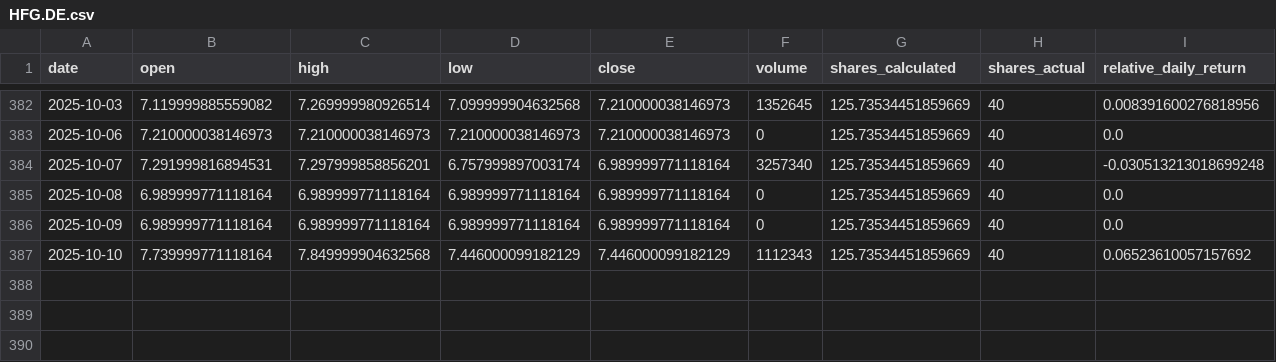
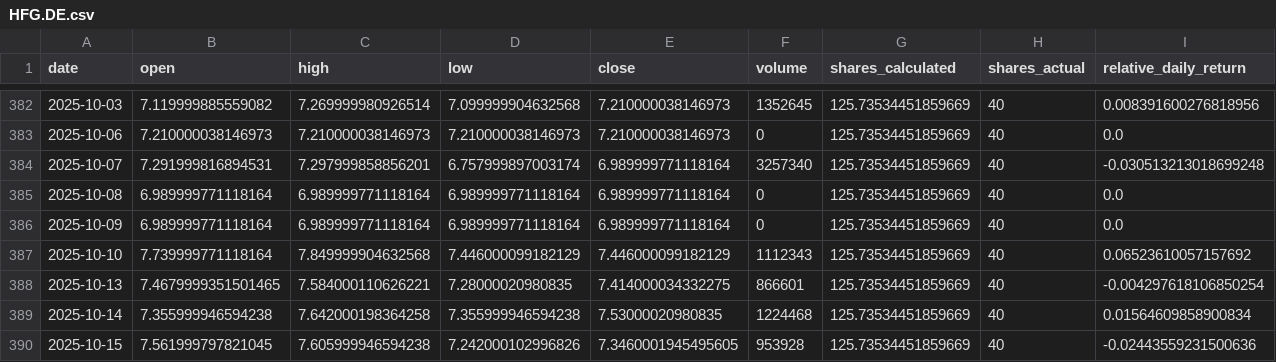
Before and after one commit to ValentinLeoRunge/TUIC, a CSV file: data/portfolio_investments/HFG.DE.csv, drawn as a sheet; only a part is shown, gaps mark what is left out; rows hold the shown columns only; the diff names each change by its address in the sheet, - before the commit and + after, or states it on an @@ line.

```diff
--- a/data/portfolio_investments/HFG.DE.csv
+++ b/data/portfolio_investments/HFG.DE.csv
+row 388: 2025-10-13 | 7.4679999351501465 | 7.584000110626221 | 7.28000020980835 | 7.414000034332275 | 866601 | 125.73534451859669 | 40 | -0.004297618106850254
+row 389: 2025-10-14 | 7.355999946594238 | 7.642000198364258 | 7.355999946594238 | 7.53000020980835 | 1224468 | 125.73534451859669 | 40 | 0.01564609858900834
+row 390: 2025-10-15 | 7.561999797821045 | 7.605999946594238 | 7.242000102996826 | 7.3460001945495605 | 953928 | 125.73534451859669 | 40 | -0.02443559231500636
```
Also changed, not shown: data/benchmarks/MSCI_World(URTH).csv, data/portfolio_investments/DEF.DE.csv, 29 other files.
